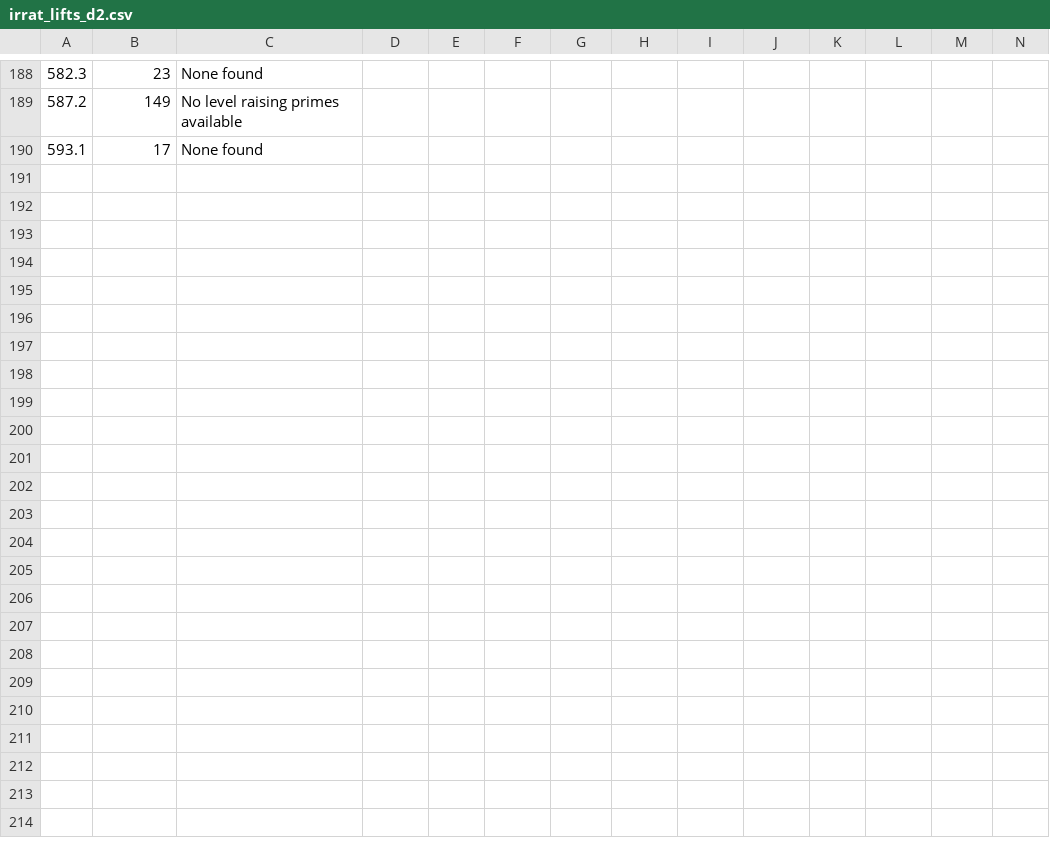
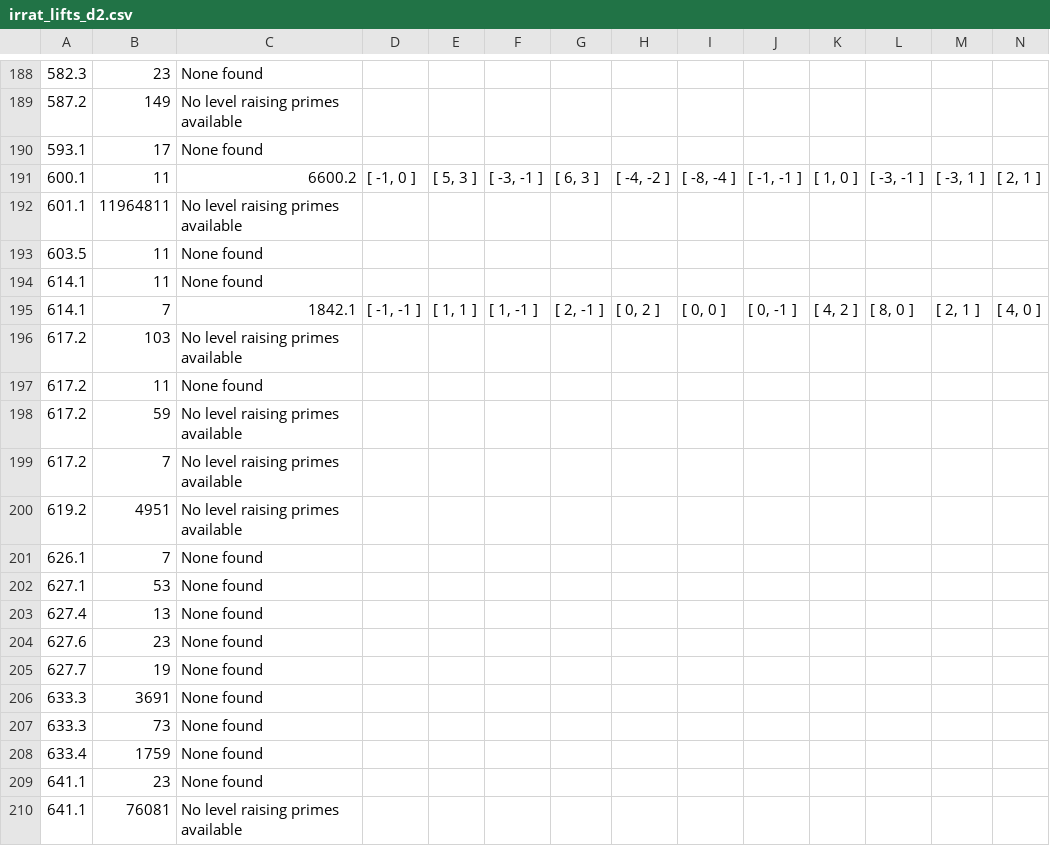
Before and after one commit to havarddj/ethereal-BMF, a CSV file: data/irrat_lifts_d2.csv, drawn as a sheet; only a part is shown, gaps mark what is left out; rows hold the shown columns only; the diff names each change by its address in the sheet, - before the commit and + after, or states it on an @@ line.

Commit message:
Add data from lava

```diff
--- a/data/irrat_lifts_d2.csv
+++ b/data/irrat_lifts_d2.csv
+row 191: 600.1 | 11 | 6600.2 | [ -1, 0 ] | [ 5, 3 ] | [ -3, -1 ] | [ 6, 3 ] | [ -4, -2 ] | [ -8, -4 ] | [ -1, -1 ] | [ 1, 0 ] | [ -3, -1 ] | [ -3, 1 ] | [ 2, 1 ]
+row 192: 601.1 | 11964811 | No level raising primes available
+row 193: 603.5 | 11 | None found
+row 194: 614.1 | 11 | None found
+row 195: 614.1 | 7 | 1842.1 | [ -1, -1 ] | [ 1, 1 ] | [ 1, -1 ] | [ 2, -1 ] | [ 0, 2 ] | [ 0, 0 ] | [ 0, -1 ] | [ 4, 2 ] | [ 8, 0 ] | [ 2, 1 ] | [ 4, 0 ]
+row 196: 617.2 | 103 | No level raising primes available
+row 197: 617.2 | 11 | None found
+row 198: 617.2 | 59 | No level raising primes available
+row 199: 617.2 | 7 | No level raising primes available
+row 200: 619.2 | 4951 | No level raising primes available
+row 201: 626.1 | 7 | None found
+row 202: 627.1 | 53 | None found
+row 203: 627.4 | 13 | None found
+row 204: 627.6 | 23 | None found
+row 205: 627.7 | 19 | None found
+row 206: 633.3 | 3691 | None found
+row 207: 633.3 | 73 | None found
+row 208: 633.4 | 1759 | None found
+row 209: 641.1 | 23 | None found
+row 210: 641.1 | 76081 | No level raising primes available
```
Also changed, not shown: data/irrat_lifts_d7.csv.
